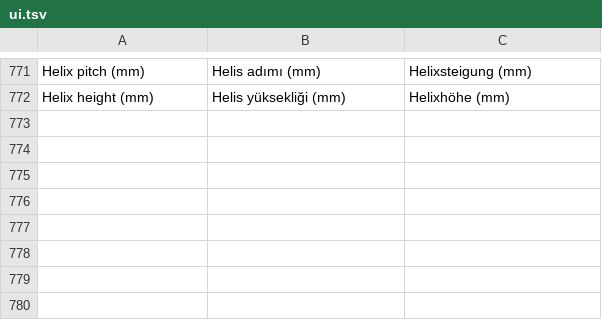
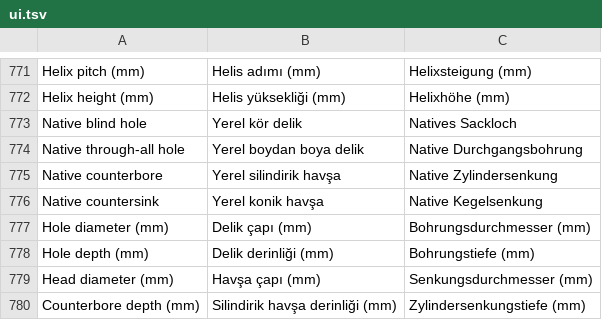
Before and after one commit to erolcanustundag/freecad-mobile-lab, a TSV file: docs/i18n/ui.tsv, drawn as a sheet; only a part is shown, gaps mark what is left out; the diff names each change by its address in the sheet, - before the commit and + after, or states it on an @@ line.

Commit message:
Implement original flat blind, through-all, counterbore and countersink Hole workflows with native JNI qualification

```diff
--- a/docs/i18n/ui.tsv
+++ b/docs/i18n/ui.tsv
+row 773: Native blind hole | Yerel kör delik | Natives Sackloch
+row 774: Native through-all hole | Yerel boydan boya delik | Native Durchgangsbohrung
+row 775: Native counterbore | Yerel silindirik havşa | Native Zylindersenkung
+row 776: Native countersink | Yerel konik havşa | Native Kegelsenkung
+row 777: Hole diameter (mm) | Delik çapı (mm) | Bohrungsdurchmesser (mm)
+row 778: Hole depth (mm) | Delik derinliği (mm) | Bohrungstiefe (mm)
+row 779: Head diameter (mm) | Havşa çapı (mm) | Senkungsdurchmesser (mm)
+row 780: Counterbore depth (mm) | Silindirik havşa derinliği (mm) | Zylindersenkungstiefe (mm)
```
Also changed, not shown: 17 other files.
